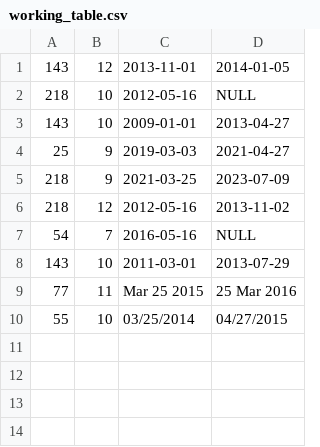
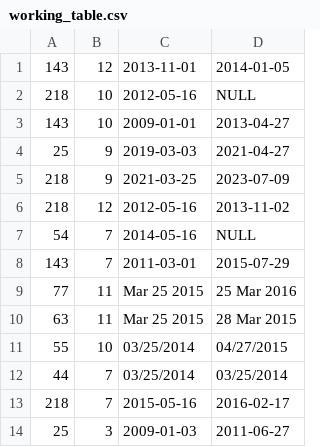
Before and after one commit to aatanasow/react-working-pair, a CSV file: src/data/working_table.csv, drawn as a sheet.

```diff
--- a/src/data/working_table.csv
+++ b/src/data/working_table.csv
@@ -6,5 +6,9 @@
 218, 12, 2012-05-16, 2013-11-02
-54, 7, 2016-05-16, NULL
-143, 10, 2011-03-01, 2013-07-29
+54, 7, 2014-05-16, NULL
+143, 7, 2011-03-01, 2015-07-29
 77, 11, Mar 25 2015, 25 Mar 2016
+63, 11, Mar 25 2015, 28 Mar 2015
 55, 10, 03/25/2014, 04/27/2015
+44, 7, 03/25/2014, 03/25/2014
+218, 7, 2015-05-16, 2016-02-17
+25, 3, 2009-01-03, 2011-06-27
```
Also changed, not shown: 1 other file.
